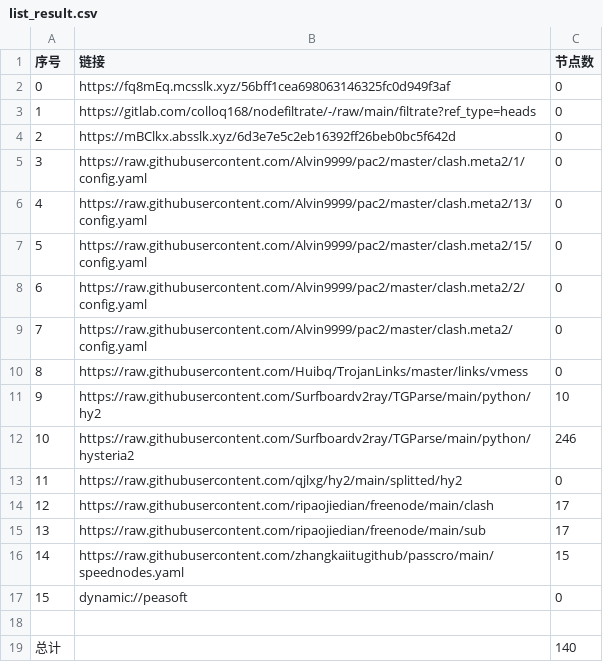
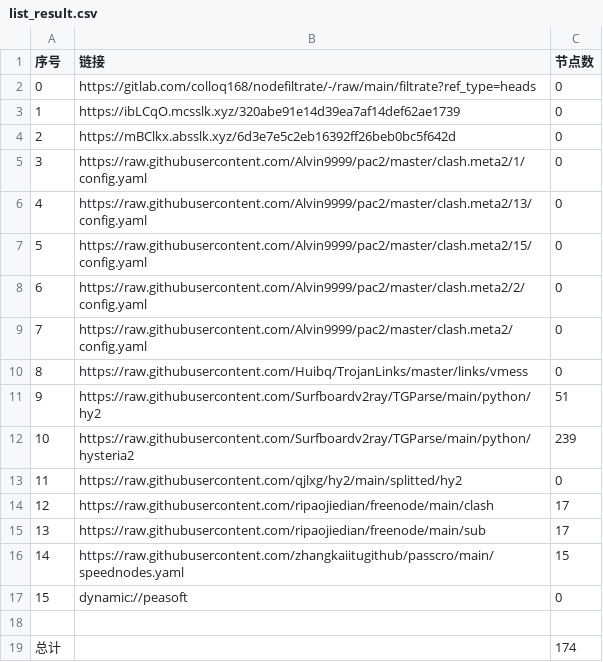
Before and after one commit to rf916711-del/AutoMergePublicNodes, a CSV file: list_result.csv, drawn as a sheet.

```diff
--- a/list_result.csv
+++ b/list_result.csv
@@ -1,4 +1,4 @@
 序号,链接,节点数
-0,https://fq8mEq.mcsslk.xyz/56bff1cea698063146325fc0d949f3af,0
-1,https://gitlab.com/colloq168/nodefiltrate/-/raw/main/filtrate?ref_type=heads,0
+0,https://gitlab.com/colloq168/nodefiltrate/-/raw/main/filtrate?ref_type=heads,0
+1,https://ibLCqO.mcsslk.xyz/320abe91e14d39ea7af14def62ae1739,0
 2,https://mBClkx.absslk.xyz/6d3e7e5c2eb16392ff26beb0bc5f642d,0
@@ -10,4 +10,4 @@
 8,https://raw.githubusercontent.com/Huibq/TrojanLinks/master/links/vmess,0
-9,https://raw.githubusercontent.com/Surfboardv2ray/TGParse/main/python/hy2,10
-10,https://raw.githubusercontent.com/Surfboardv2ray/TGParse/main/python/hysteria2,246
+9,https://raw.githubusercontent.com/Surfboardv2ray/TGParse/main/python/hy2,51
+10,https://raw.githubusercontent.com/Surfboardv2ray/TGParse/main/python/hysteria2,239
 11,https://raw.githubusercontent.com/qjlxg/hy2/main/splitted/hy2,0
@@ -18,2 +18,2 @@
 
-总计,,140
+总计,,174
```
Also changed, not shown: 15 other files.
